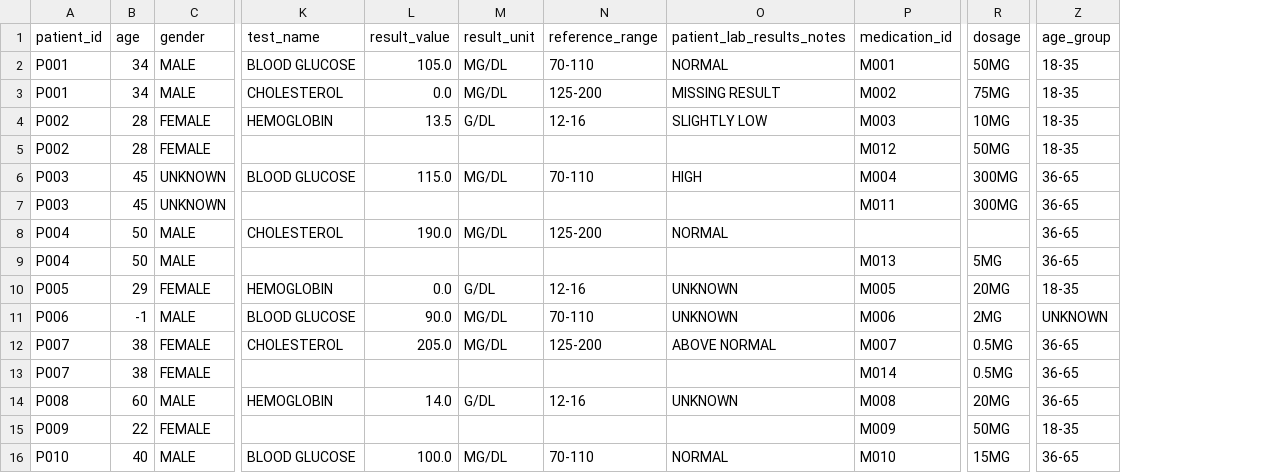
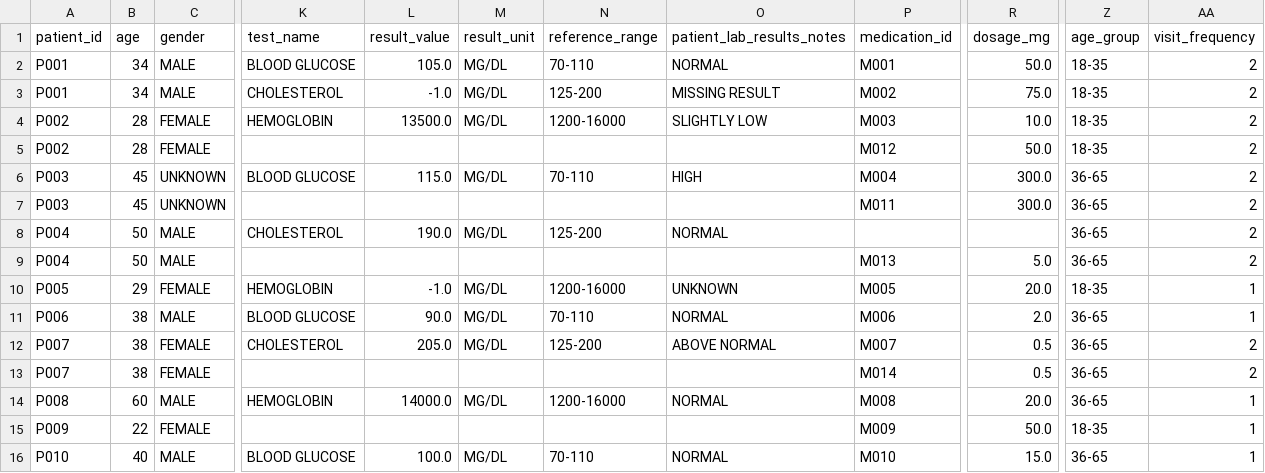
Before and after one commit to wishwani/clinical-data-migration, a CSV file: data/cleaned_data.csv, drawn as a sheet; only a part is shown, gaps mark what is left out; removed rows and columns are numbered as before the commit, all else as after; the diff names each change by its address in the sheet, - before the commit and + after, or states it on an @@ line.

Commit message:
update etl pipeline for handling null values and update loadtopostgres and loadtosupabse

```diff
--- a/data/cleaned_data.csv
+++ b/data/cleaned_data.csv
-column R (dosage), rows 2-16: 50MG | 75MG | 10MG | 50MG | 300MG | 300MG |  | 5MG | 20MG | 2MG | 0.5MG | 0.5MG | 20MG | 50MG | 15MG
+column R (dosage_mg), rows 2-16: 50.0 | 75.0 | 10.0 | 50.0 | 300.0 | 300.0 |  | 5.0 | 20.0 | 2.0 | 0.5 | 0.5 | 20.0 | 50.0 | 15.0
+column AA (visit_frequency), rows 2-16: 2 | 2 | 2 | 2 | 2 | 2 | 2 | 2 | 1 | 1 | 2 | 2 | 1 | 1 | 1
-L3 (result_value): 0.0
+L3 (result_value): -1.0
-L4 (result_value): 13.5
+L4 (result_value): 13500.0
-M4 (result_unit): G/DL
+M4 (result_unit): MG/DL
-N4 (reference_range): 12-16
+N4 (reference_range): 1200-16000
-L10 (result_value): 0.0
+L10 (result_value): -1.0
-M10 (result_unit): G/DL
+M10 (result_unit): MG/DL
-N10 (reference_range): 12-16
+N10 (reference_range): 1200-16000
-B11 (age): -1
+B11 (age): 38
-O11 (patient_lab_results_notes): UNKNOWN
+O11 (patient_lab_results_notes): NORMAL
-Z11 (age_group): UNKNOWN
+Z11 (age_group): 36-65
-L14 (result_value): 14.0
+L14 (result_value): 14000.0
-M14 (result_unit): G/DL
+M14 (result_unit): MG/DL
-N14 (reference_range): 12-16
+N14 (reference_range): 1200-16000
-O14 (patient_lab_results_notes): UNKNOWN
+O14 (patient_lab_results_notes): NORMAL
```
Also changed, not shown: outputs/filtered_patients_by_diagnosis.csv, 10 other files.
